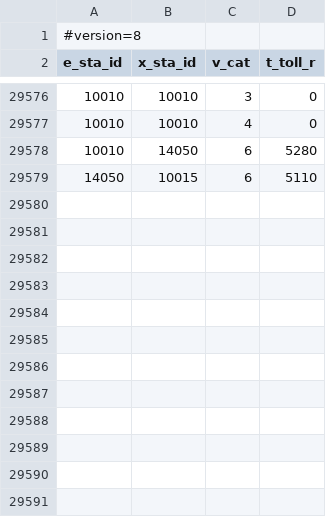
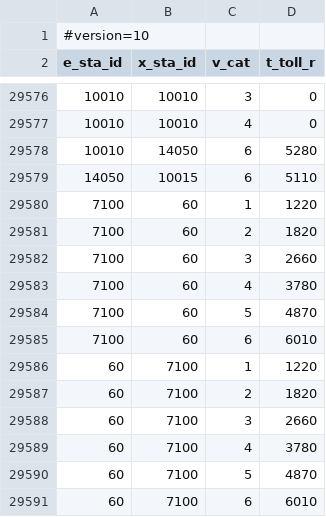
Before and after one commit to onplmobileapps/mtag, a CSV file: assets/data/data.csv, drawn as a sheet; only a part is shown, gaps mark what is left out.

Commit message:
update toll

```diff
--- a/assets/data/data.csv
+++ b/assets/data/data.csv
@@ -1,2 +1,2 @@
-#version=8
+#version=10
 e_sta_id,x_sta_id,v_cat,t_toll_r
@@ -29579 +29579,13 @@ e_sta_id,x_sta_id,v_cat,t_toll_r
 14050,10015,6,5110
+7100,60,1,1220
+7100,60,2,1820
+7100,60,3,2660
+7100,60,4,3780
+7100,60,5,4870
+7100,60,6,6010
+60,7100,1,1220
+60,7100,2,1820
+60,7100,3,2660
+60,7100,4,3780
+60,7100,5,4870
+60,7100,6,6010
```
Also changed, not shown: assets/data/stations.csv, 5 other files.
